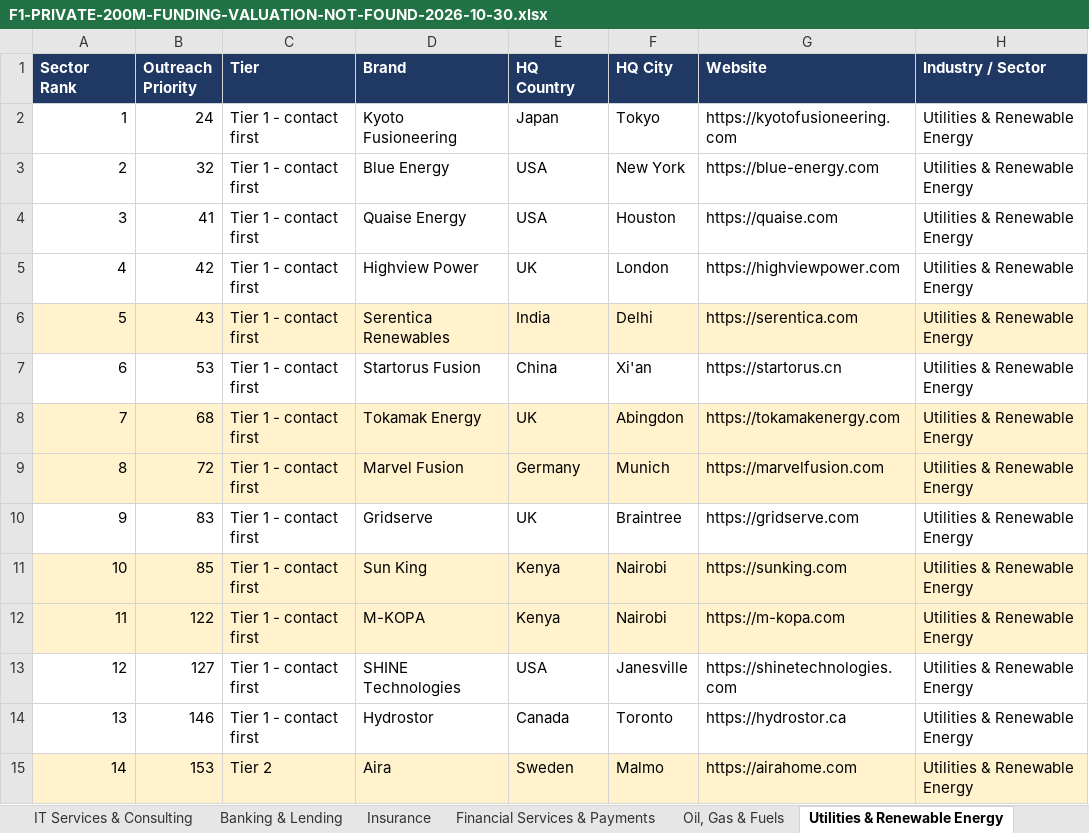
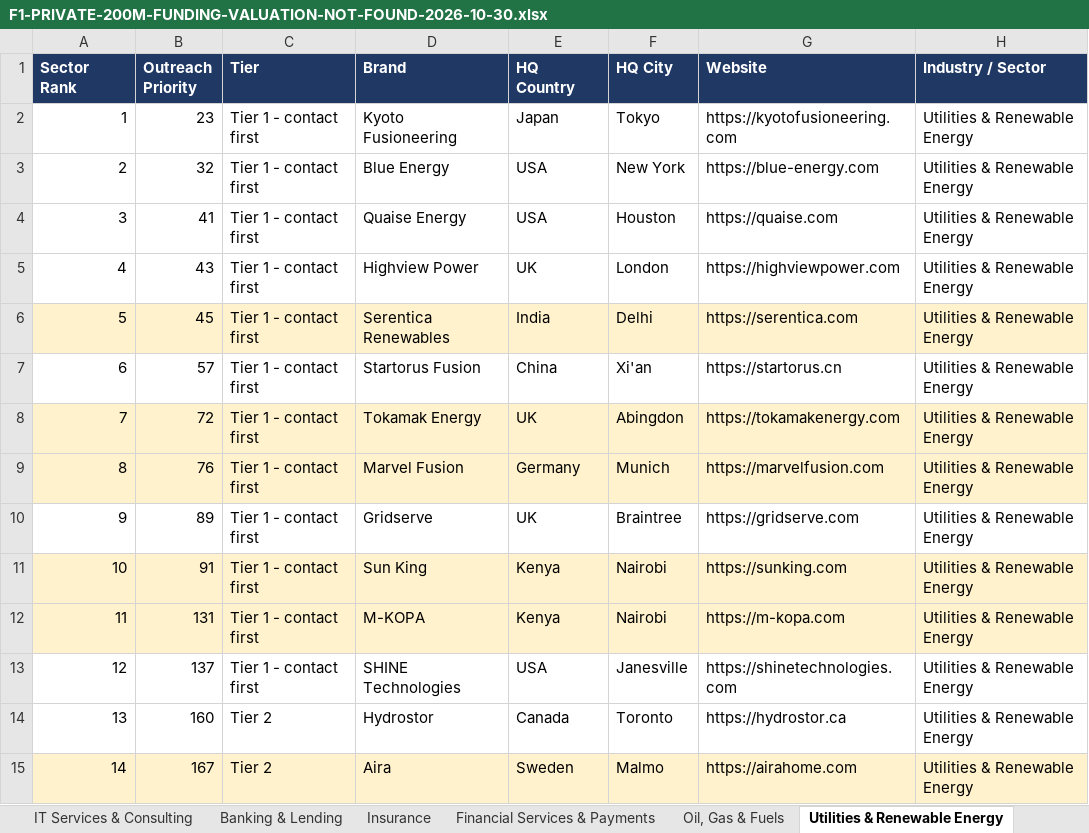
Before and after one commit to rahulgopalan42/rg42, an Excel workbook: reports/F1-PRIVATE-200M-FUNDING-VALUATION-NOT-FOUND-2026-10-30.xlsx, sheet Utilities & Renewable Energy, drawn as a sheet; only a part is shown; values as stored, in another font and other column widths than the file's, no borders; the diff covers the shown part only; the diff names each change by its address in the sheet, - before the commit and + after, or states it on an @@ line.

```diff
--- a/reports/F1-PRIVATE-200M-FUNDING-VALUATION-NOT-FOUND-2026-10-30.xlsx (sheet Utilities & Renewable Energy)
+++ b/reports/F1-PRIVATE-200M-FUNDING-VALUATION-NOT-FOUND-2026-10-30.xlsx (sheet Utilities & Renewable Energy)
-B2 (Outreach Priority): 24
+B2 (Outreach Priority): 23
-B5 (Outreach Priority): 42
+B5 (Outreach Priority): 43
-B6 (Outreach Priority): 43
+B6 (Outreach Priority): 45
-B7 (Outreach Priority): 53
+B7 (Outreach Priority): 57
-B8 (Outreach Priority): 68
+B8 (Outreach Priority): 72
-B9 (Outreach Priority): 72
+B9 (Outreach Priority): 76
-B10 (Outreach Priority): 83
+B10 (Outreach Priority): 89
-B11 (Outreach Priority): 85
+B11 (Outreach Priority): 91
-B12 (Outreach Priority): 122
+B12 (Outreach Priority): 131
-B13 (Outreach Priority): 127
+B13 (Outreach Priority): 137
-B14 (Outreach Priority): 146
+B14 (Outreach Priority): 160
-C14 (Tier): Tier 1 - contact first
+C14 (Tier): Tier 2
-B15 (Outreach Priority): 153
+B15 (Outreach Priority): 167
```
Also changed, not shown: 6 added rows, 1 removed row, 22 edited cells and row numbers in column A elsewhere in this sheet, sheet Pharma & Biotech, sheet COULD NOT VERIFY, sheet Medical Devices & Diagnostics, sheet Software, Internet & AI, sheet Healthcare Services, sheet CHECKED - LEFT OUT, 30 more sheets, other sheet tabs, reports/F1-PRIVATE-200M-FUNDING-WITH-VALUATION-2026-10-30.xlsx, 16 other files.
